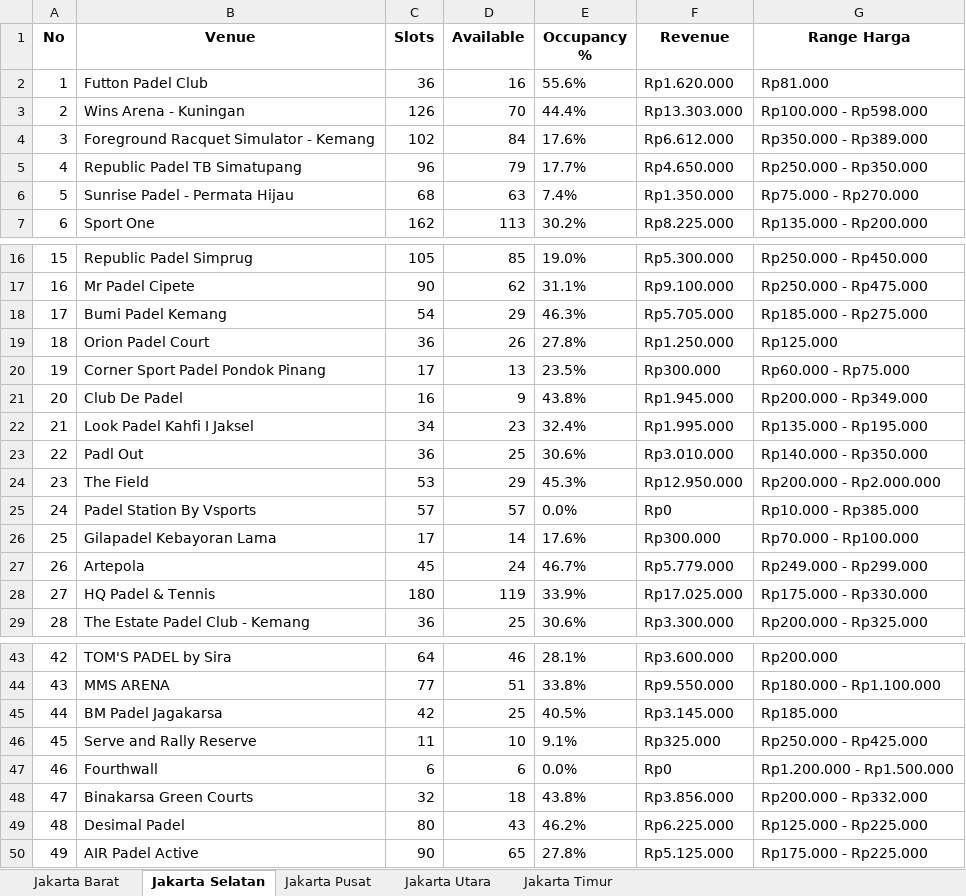
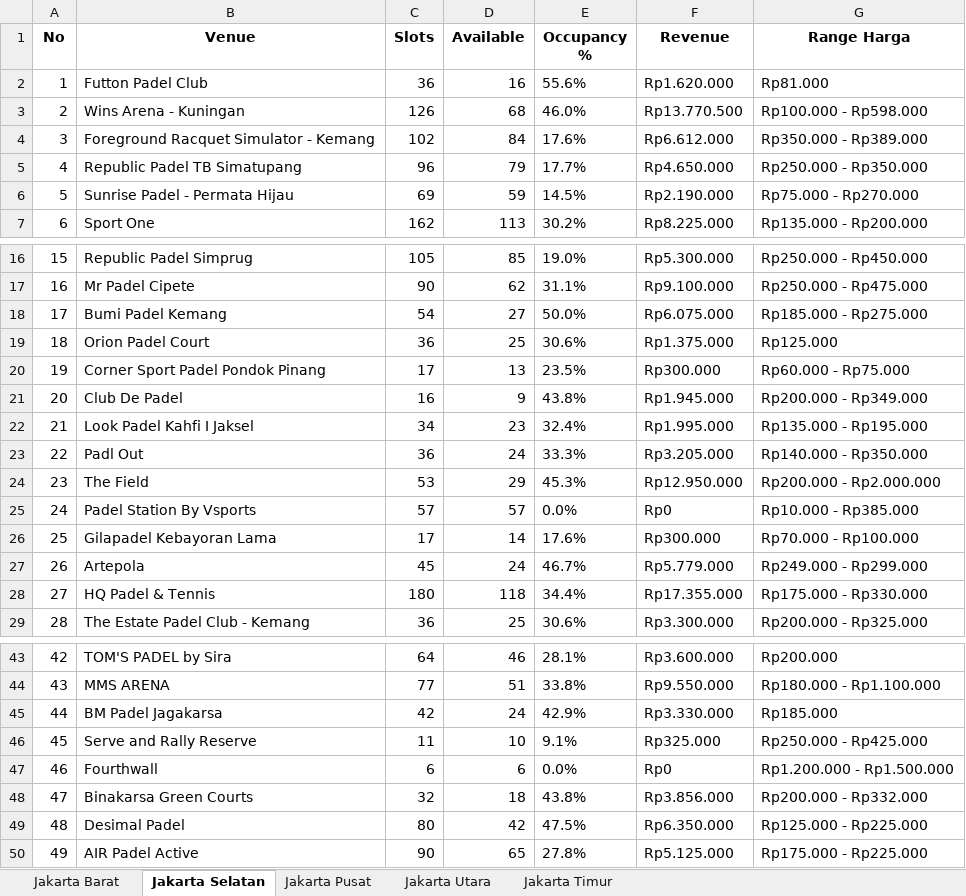
Before and after one commit to sundaynull/padel-scraper-jkt, an Excel workbook: laporan_padel_dki_jakarta_2026-11-06.xlsx, sheet Jakarta Selatan, drawn as a sheet; only a part is shown, gaps mark what is left out; values as stored, in another font and other column widths than the file's, no borders; the diff covers the shown part only; the diff names each change by its address in the sheet, - before the commit and + after, or states it on an @@ line.

```diff
--- a/laporan_padel_dki_jakarta_2026-11-06.xlsx (sheet Jakarta Selatan)
+++ b/laporan_padel_dki_jakarta_2026-11-06.xlsx (sheet Jakarta Selatan)
-D3 (Available): 70
+D3 (Available): 68
-E3 (Occupancy %): 44.4%
+E3 (Occupancy %): 46.0%
-F3 (Revenue): Rp13.303.000
+F3 (Revenue): Rp13.770.500
-C6 (Slots): 68
+C6 (Slots): 69
-D6 (Available): 63
+D6 (Available): 59
-E6 (Occupancy %): 7.4%
+E6 (Occupancy %): 14.5%
-F6 (Revenue): Rp1.350.000
+F6 (Revenue): Rp2.190.000
-D18 (Available): 29
+D18 (Available): 27
-E18 (Occupancy %): 46.3%
+E18 (Occupancy %): 50.0%
-F18 (Revenue): Rp5.705.000
+F18 (Revenue): Rp6.075.000
-D19 (Available): 26
+D19 (Available): 25
-E19 (Occupancy %): 27.8%
+E19 (Occupancy %): 30.6%
-F19 (Revenue): Rp1.250.000
+F19 (Revenue): Rp1.375.000
-D23 (Available): 25
+D23 (Available): 24
-E23 (Occupancy %): 30.6%
+E23 (Occupancy %): 33.3%
-F23 (Revenue): Rp3.010.000
+F23 (Revenue): Rp3.205.000
-D28 (Available): 119
+D28 (Available): 118
-E28 (Occupancy %): 33.9%
+E28 (Occupancy %): 34.4%
-F28 (Revenue): Rp17.025.000
+F28 (Revenue): Rp17.355.000
-D45 (Available): 25
+D45 (Available): 24
-E45 (Occupancy %): 40.5%
+E45 (Occupancy %): 42.9%
-F45 (Revenue): Rp3.145.000
+F45 (Revenue): Rp3.330.000
-D49 (Available): 43
+D49 (Available): 42
-E49 (Occupancy %): 46.2%
+E49 (Occupancy %): 47.5%
-F49 (Revenue): Rp6.225.000
+F49 (Revenue): Rp6.350.000
```
Also changed, not shown: 3 edited cells elsewhere in this sheet, sheet Jakarta Barat, sheet Jakarta Utara, sheet Jakarta Pusat, sheet Jakarta Timur, 5 other files.
